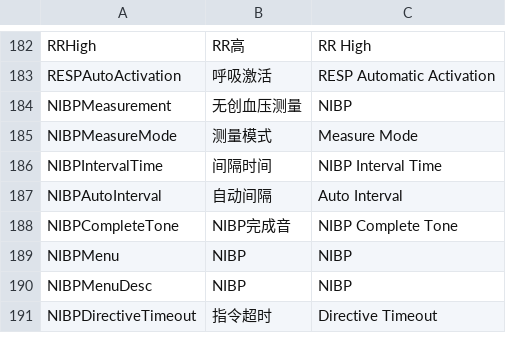
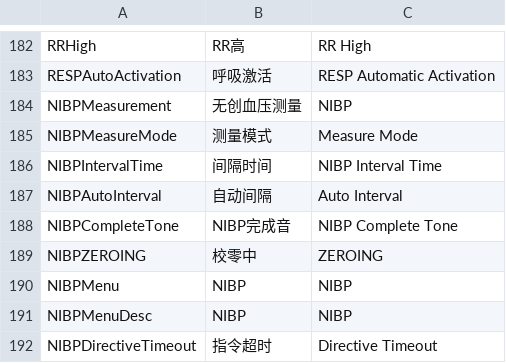
Before and after one commit to 519984307/Appciton, a CSV file: nPM/locale/locale.csv, drawn as a sheet; only a part is shown, gaps mark what is left out.

```diff
--- a/nPM/locale/locale.csv
+++ b/nPM/locale/locale.csv
@@ -188,2 +188,3 @@ NIBPAutoInterval,自动间隔,Auto Interval
 NIBPCompleteTone,NIBP完成音,NIBP Complete Tone
+NIBPZEROING,校零中,ZEROING
 NIBPMenu,NIBP,NIBP
```
Also changed, not shown: 10 other files.
